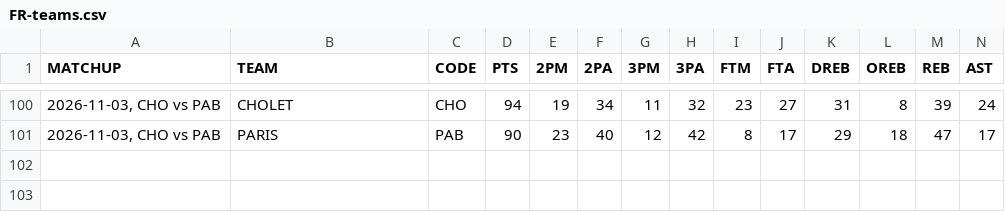
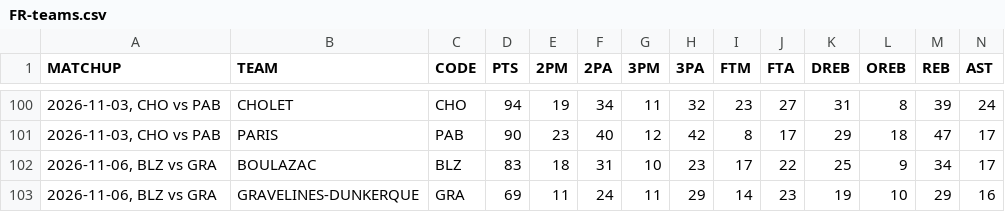
Before and after one commit to filippospol/R-bball-projects, a CSV file: bball-stats/data/FR-teams.csv, drawn as a sheet; only a part is shown, gaps mark what is left out; rows hold the shown columns only; the diff names each change by its address in the sheet, - before the commit and + after, or states it on an @@ line.

```diff
--- a/bball-stats/data/FR-teams.csv
+++ b/bball-stats/data/FR-teams.csv
+row 102: 2026-11-06, BLZ vs GRA | BOULAZAC | BLZ | 83 | 18 | 31 | 10 | 23 | 17 | 22 | 25 | 9 | 34 | 17
+row 103: 2026-11-06, BLZ vs GRA | GRAVELINES-DUNKERQUE | GRA | 69 | 11 | 24 | 11 | 29 | 14 | 23 | 19 | 10 | 29 | 16
```
Also changed, not shown: bball-stats/data/DE-players.csv, bball-stats/data/DE-teams.csv, 4 other files.
